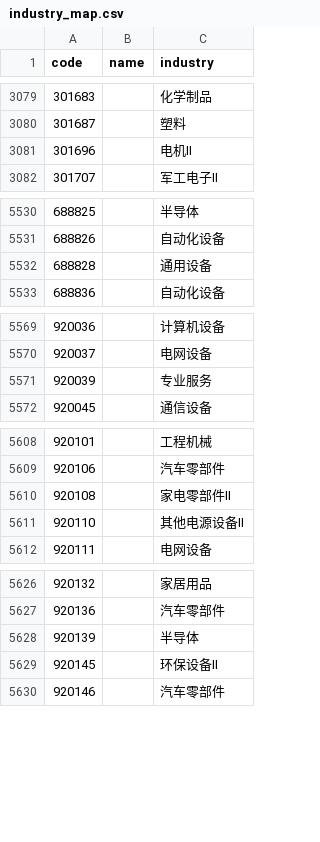
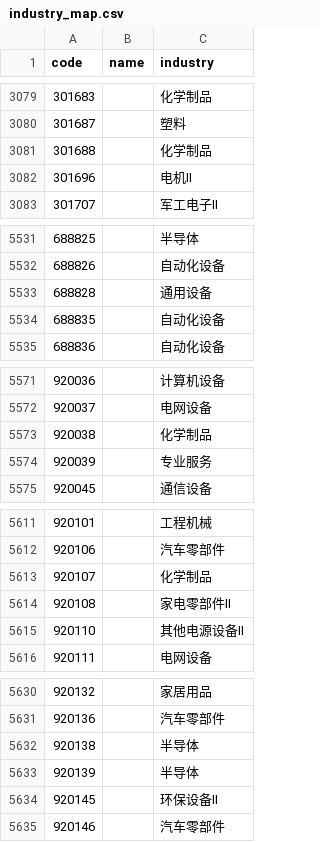
Before and after one commit to KyoYagamiori/stock-report-data, a CSV file: output/ma5/state/industry_map.csv, drawn as a sheet; only a part is shown, gaps mark what is left out; the diff covers the shown part only; the diff names each change by its address in the sheet, - before the commit and + after, or states it on an @@ line.

```diff
--- a/output/ma5/state/industry_map.csv
+++ b/output/ma5/state/industry_map.csv
+row 3081: 301688 |  | 化学制品
+row 5534: 688835 |  | 自动化设备
+row 5573: 920038 |  | 化学制品
+row 5613: 920107 |  | 化学制品
+row 5632: 920138 |  | 半导体
```
Also changed, not shown: 1 added row elsewhere in this file, 3 other files.
